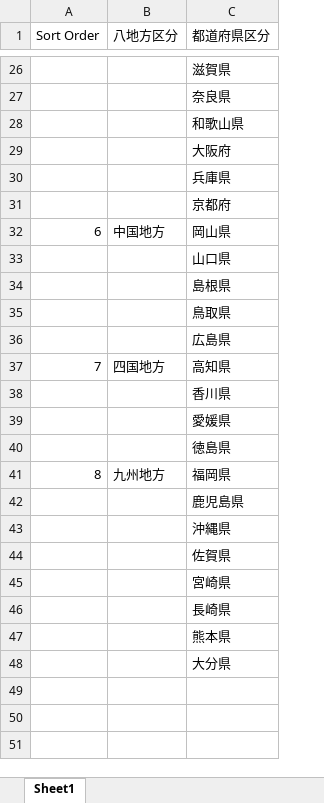
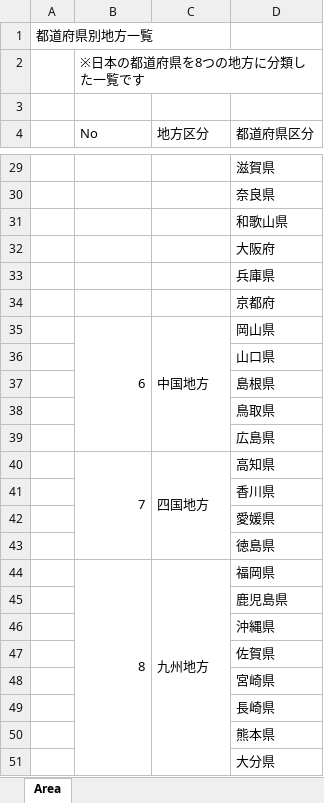
Before and after one commit to dahatake/Azure-Workshops, an Excel workbook: PowerBI/Excel/Area.xlsx, sheet Area, drawn as a sheet; only a part is shown, gaps mark what is left out; values as stored, in another font and other column widths than the file's, no cell formats; addresses are those after the commit; the diff covers the shown part only; the diff names each change by its address in the sheet, - before the commit and + after, or states it on an @@ line.

```diff
--- a/PowerBI/Excel/Area.xlsx (sheet Area)
+++ b/PowerBI/Excel/Area.xlsx (sheet Area)
-sheet tab: Sheet1
+sheet tab: Area
+column A, empty
+row 1: 都道府県別地方一覧
+row 2:  | ※日本の都道府県を8つの地方に分類した一覧です
+row 3: (empty)
-B4: Sort Order
+B4: No
-C4: 八地方区分
+C4: 地方区分
+B35:B39 merged
+C35:C39 merged
+B40:B43 merged
+C40:C43 merged
+B44:B51 merged
+C44:C51 merged
```
Also changed, not shown: merged cells elsewhere in this sheet, cell formats, PowerBI/Excel/Surface.xlsx, 3 other files.
